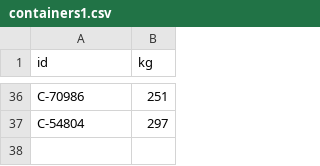
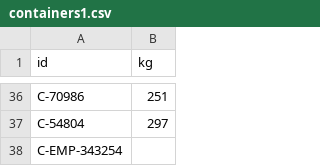
Before and after one commit to develeap-green/gan-shmuel, a CSV file: weight/data/containers1.csv, drawn as a sheet; only a part is shown, gaps mark what is left out.

```diff
--- a/weight/data/containers1.csv
+++ b/weight/data/containers1.csv
@@ -37 +37,2 @@ C-70986,251
 C-54804,297
+C-EMP-343254,
```
Also changed, not shown: 4 other files.
